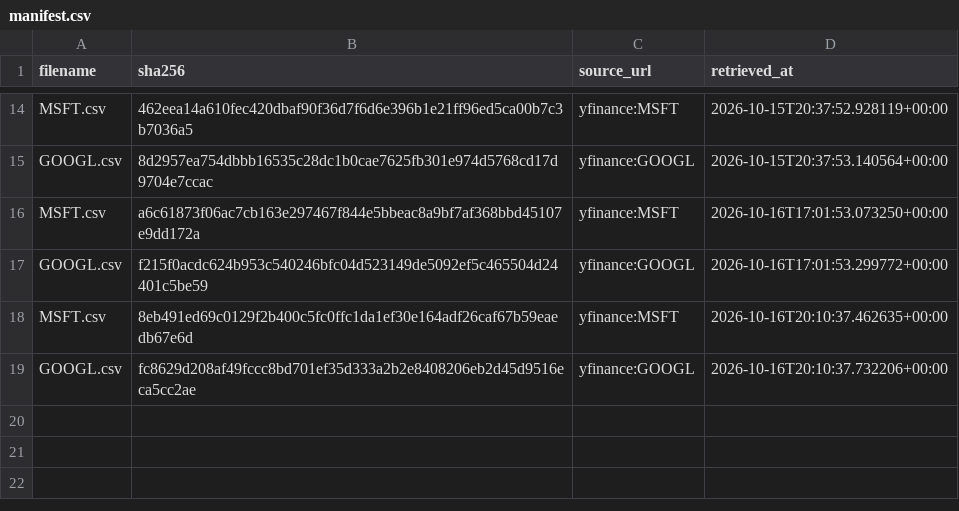
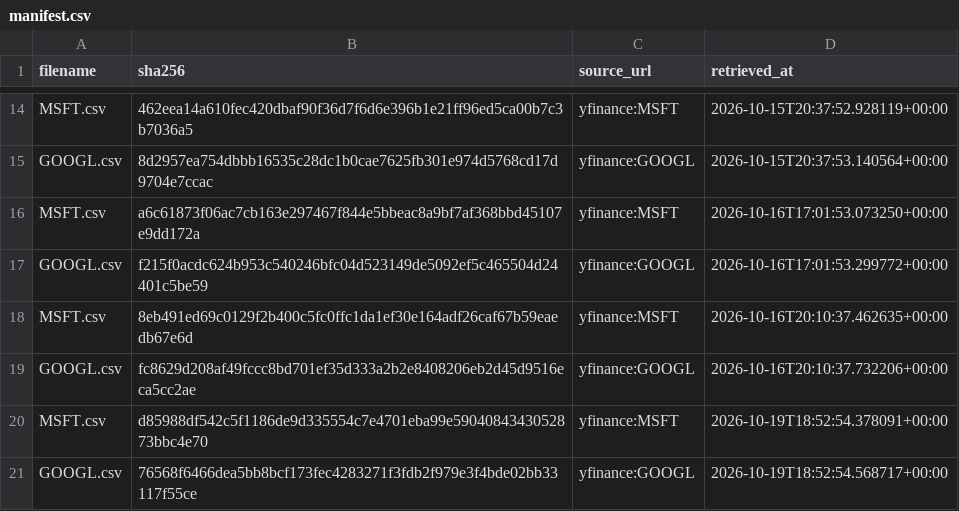
Before and after one commit to tienspz/AICOR, a CSV file: data/raw/market/manifest.csv, drawn as a sheet; only a part is shown, gaps mark what is left out.

```diff
--- a/data/raw/market/manifest.csv
+++ b/data/raw/market/manifest.csv
@@ -19 +19,3 @@ MSFT.csv,8eb491ed69c0129f2b400c5fc0ffc1da1ef30e164adf26caf67b59eaedb67e6d,yfinan
 GOOGL.csv,fc8629d208af49fccc8bd701ef35d333a2b2e8408206eb2d45d9516eca5cc2ae,yfinance:GOOGL,2026-10-16T20:10:37.732206+00:00
+MSFT.csv,d85988df542c5f1186de9d335554c7e4701eba99e5904084343052873bbc4e70,yfinance:MSFT,2026-10-19T18:52:54.378091+00:00
+GOOGL.csv,76568f6466dea5bb8bcf173fec4283271f3fdb2f979e3f4bde02bb33117f55ce,yfinance:GOOGL,2026-10-19T18:52:54.568717+00:00
```
Also changed, not shown: data/processed/market_quarterly.csv, data/raw/market/GOOGL.csv, 2 other files.
